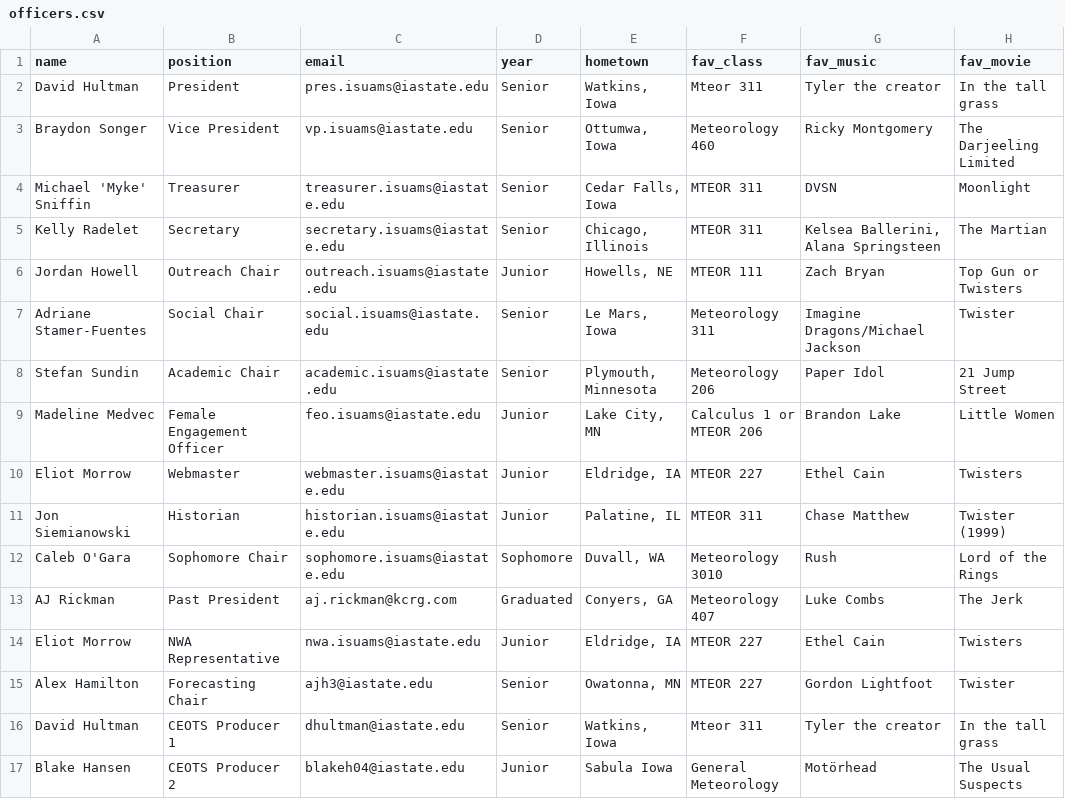
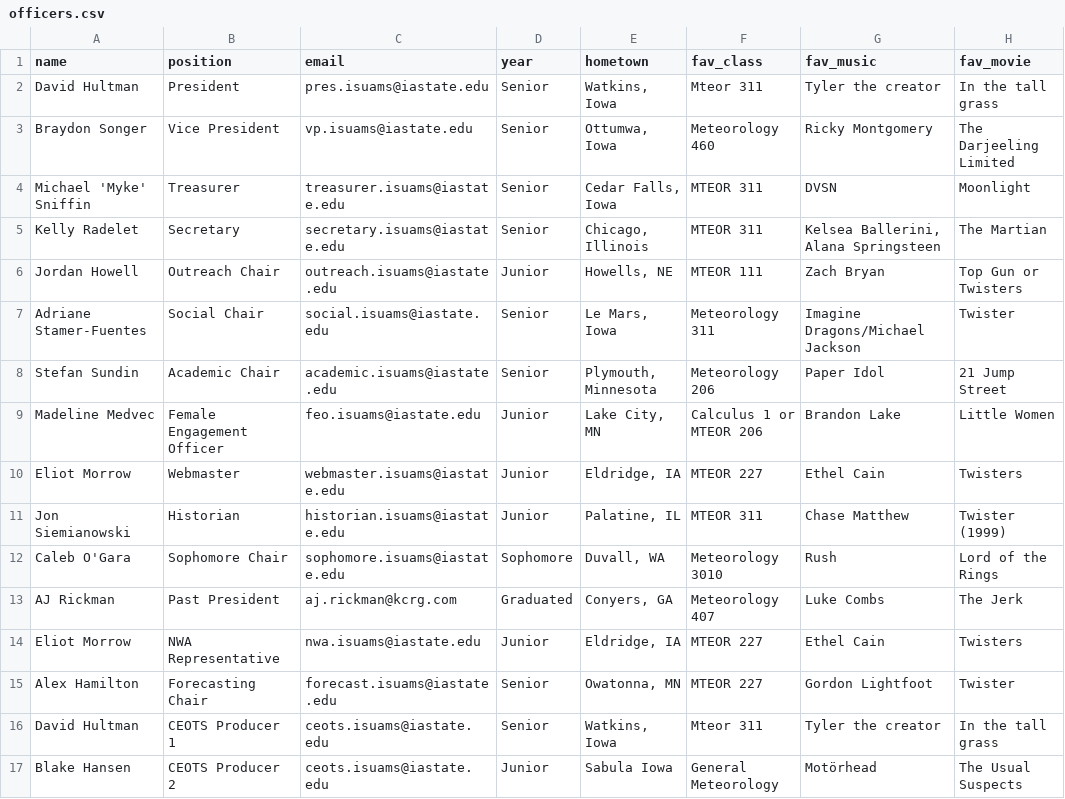
Before and after one commit to isuams/isuams, a CSV file: _data/officers.csv, drawn as a sheet; only a part is shown; the diff names each change by its address in the sheet, - before the commit and + after, or states it on an @@ line.

Commit message:
new listservs -- Update officers.csv

```diff
--- a/_data/officers.csv
+++ b/_data/officers.csv
-C15 (email): ajh3@iastate.edu
+C15 (email): forecast.isuams@iastate.edu
-C16 (email): dhultman@iastate.edu
+C16 (email): ceots.isuams@iastate.edu
-C17 (email): blakeh04@iastate.edu
+C17 (email): ceots.isuams@iastate.edu
```
